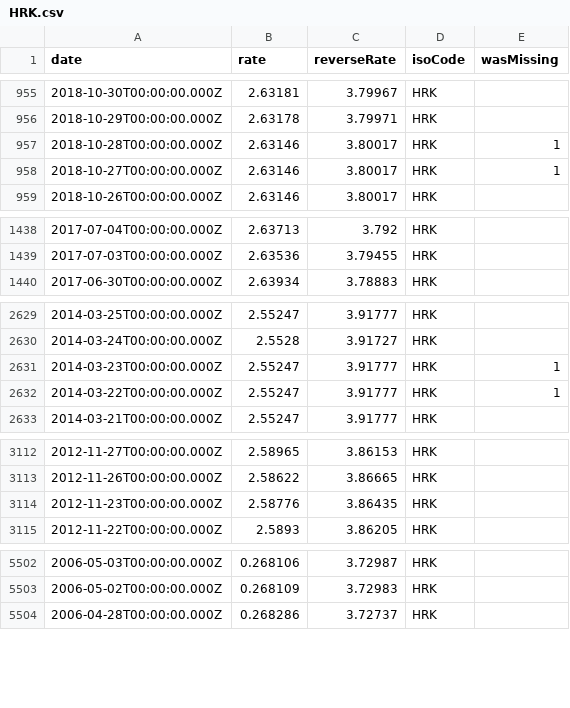
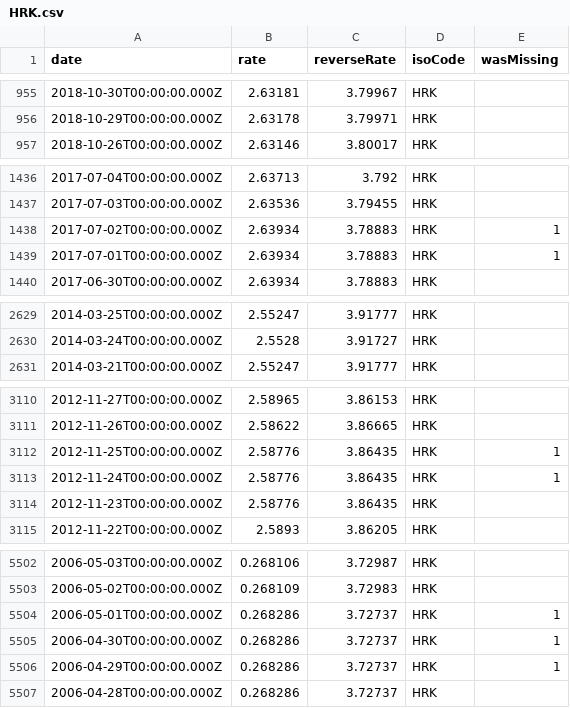
Before and after one commit to LubomirGeorgiev/bnb-currency-exchange-rates, a CSV file: data/HRK.csv, drawn as a sheet; only a part is shown, gaps mark what is left out; the diff covers the shown part only.

Commit message:
Update exchange rates

```diff
--- a/data/HRK.csv
+++ b/data/HRK.csv
@@ -956,4 +956,2 @@
 "2018-10-29T00:00:00.000Z","2.63178","3.79971","HRK",
-"2018-10-28T00:00:00.000Z","2.63146","3.80017","HRK",1
-"2018-10-27T00:00:00.000Z","2.63146","3.80017","HRK",1
 "2018-10-26T00:00:00.000Z","2.63146","3.80017","HRK",
@@ -1439,2 +1437,4 @@
 "2017-07-03T00:00:00.000Z","2.63536","3.79455","HRK",
+"2017-07-02T00:00:00.000Z","2.63934","3.78883","HRK",1
+"2017-07-01T00:00:00.000Z","2.63934","3.78883","HRK",1
 "2017-06-30T00:00:00.000Z","2.63934","3.78883","HRK",
@@ -2630,4 +2630,2 @@
 "2014-03-24T00:00:00.000Z","2.5528","3.91727","HRK",
-"2014-03-23T00:00:00.000Z","2.55247","3.91777","HRK",1
-"2014-03-22T00:00:00.000Z","2.55247","3.91777","HRK",1
 "2014-03-21T00:00:00.000Z","2.55247","3.91777","HRK",
@@ -3113,2 +3111,4 @@
 "2012-11-26T00:00:00.000Z","2.58622","3.86665","HRK",
+"2012-11-25T00:00:00.000Z","2.58776","3.86435","HRK",1
+"2012-11-24T00:00:00.000Z","2.58776","3.86435","HRK",1
 "2012-11-23T00:00:00.000Z","2.58776","3.86435","HRK",
@@ -5503,2 +5503,5 @@
 "2006-05-02T00:00:00.000Z","0.268109","3.72983","HRK",
+"2006-05-01T00:00:00.000Z","0.268286","3.72737","HRK",1
+"2006-04-30T00:00:00.000Z","0.268286","3.72737","HRK",1
+"2006-04-29T00:00:00.000Z","0.268286","3.72737","HRK",1
 "2006-04-28T00:00:00.000Z","0.268286","3.72737","HRK",
```
Also changed, not shown: 2 added rows and 2 removed rows elsewhere in this file, data/IDR.csv, data/MYR.csv, 40 other files.
